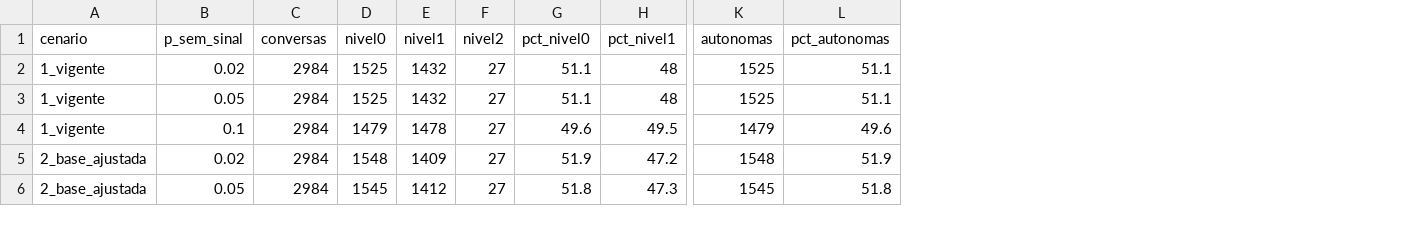
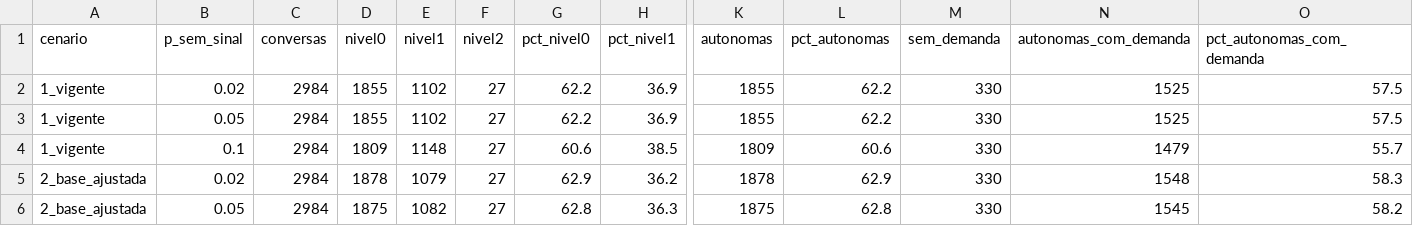
Before and after one commit to MauroHLO/go-hacks-atendimento, a CSV file: data/processed/simulacao_autonomia.csv, drawn as a sheet; only a part is shown, gaps mark what is left out; the diff covers the shown part only; the diff names each change by its address in the sheet, - before the commit and + after, or states it on an @@ line.

```diff
--- a/data/processed/simulacao_autonomia.csv
+++ b/data/processed/simulacao_autonomia.csv
+column M (sem_demanda), rows 2-6: all 330
+column N (autonomas_com_demanda), rows 2-6: 1525 | 1525 | 1479 | 1548 | 1545
+column O (pct_autonomas_com_demanda), rows 2-6: 57.5 | 57.5 | 55.7 | 58.3 | 58.2
-D2:D3 (nivel0): 1525
+D2:D3 (nivel0): 1855
-E2:E3 (nivel1): 1432
+E2:E3 (nivel1): 1102
-G2:G3 (pct_nivel0): 51.1
+G2:G3 (pct_nivel0): 62.2
-H2:H3 (pct_nivel1): 48
+H2:H3 (pct_nivel1): 36.9
-K2:K3 (autonomas): 1525
+K2:K3 (autonomas): 1855
-L2:L3 (pct_autonomas): 51.1
+L2:L3 (pct_autonomas): 62.2
-D4 (nivel0): 1479
+D4 (nivel0): 1809
-E4 (nivel1): 1478
+E4 (nivel1): 1148
-G4 (pct_nivel0): 49.6
+G4 (pct_nivel0): 60.6
-H4 (pct_nivel1): 49.5
+H4 (pct_nivel1): 38.5
-K4 (autonomas): 1479
+K4 (autonomas): 1809
-L4 (pct_autonomas): 49.6
+L4 (pct_autonomas): 60.6
-D5 (nivel0): 1548
+D5 (nivel0): 1878
-E5 (nivel1): 1409
+E5 (nivel1): 1079
-G5 (pct_nivel0): 51.9
+G5 (pct_nivel0): 62.9
-H5 (pct_nivel1): 47.2
+H5 (pct_nivel1): 36.2
-K5 (autonomas): 1548
+K5 (autonomas): 1878
-L5 (pct_autonomas): 51.9
+L5 (pct_autonomas): 62.9
-D6 (nivel0): 1545
+D6 (nivel0): 1875
-E6 (nivel1): 1412
+E6 (nivel1): 1082
-G6 (pct_nivel0): 51.8
+G6 (pct_nivel0): 62.8
-H6 (pct_nivel1): 47.3
+H6 (pct_nivel1): 36.3
-K6 (autonomas): 1545
+K6 (autonomas): 1875
-L6 (pct_autonomas): 51.8
+L6 (pct_autonomas): 62.8
```
Also changed, not shown: 114 edited cells elsewhere in this file, 36 other files.
